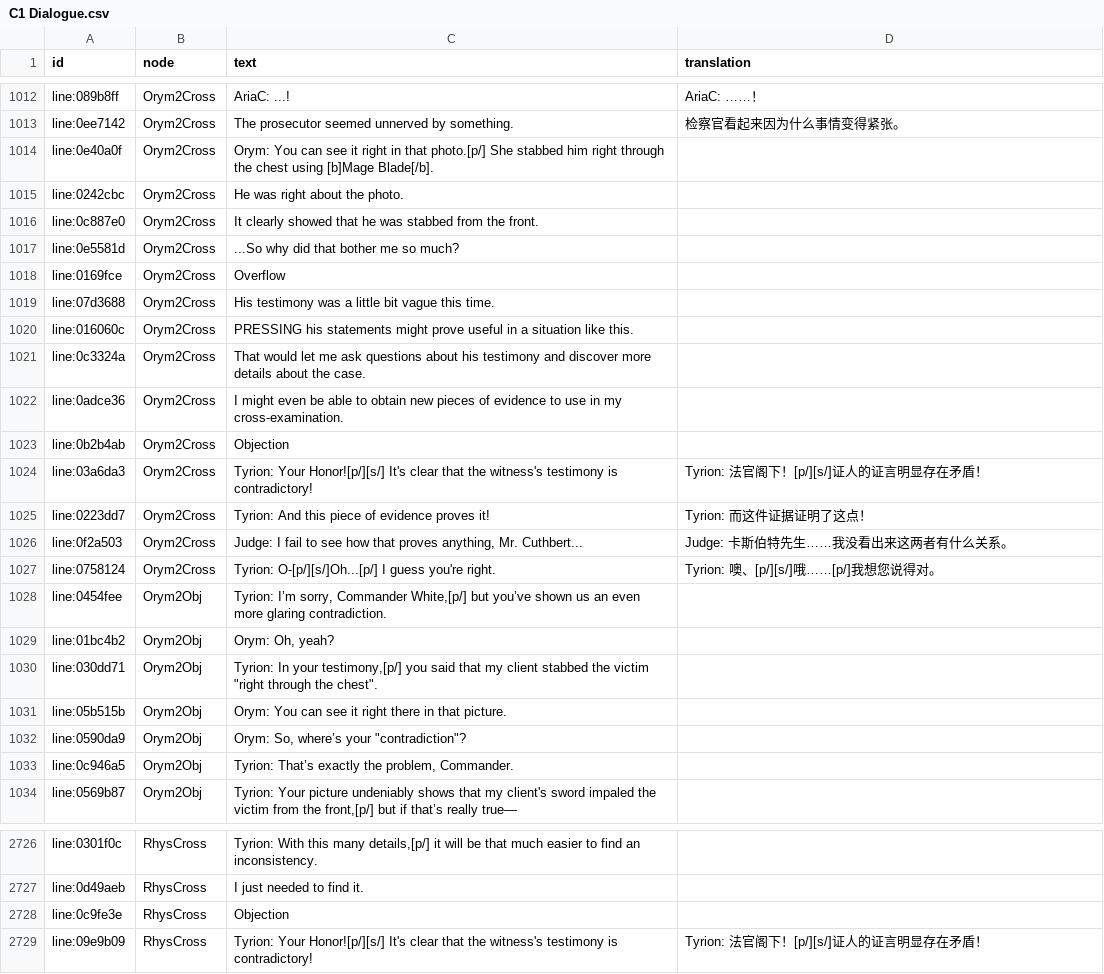
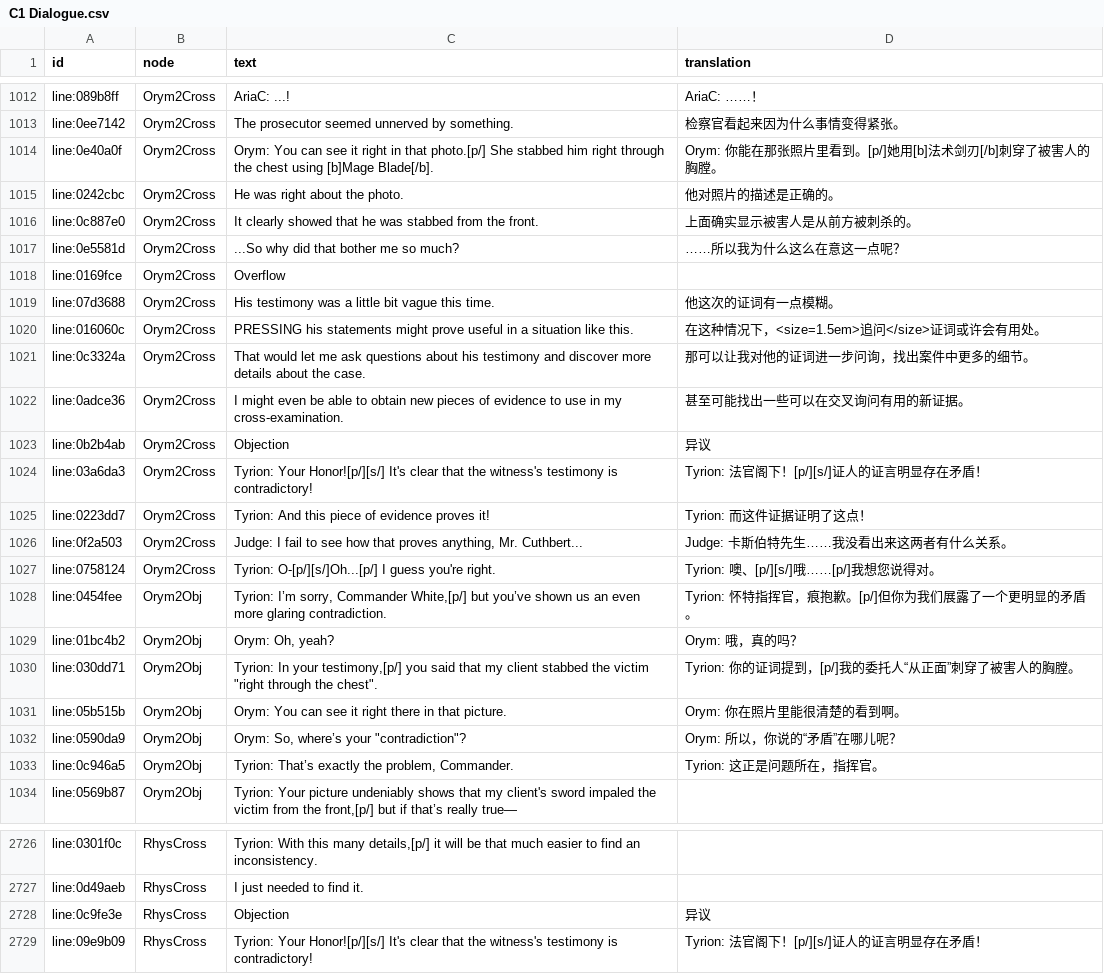
Before and after one commit to kurikomoe/TCAA_CHS, a CSV file: Workshop/game/output/C1 Dialogue.csv, drawn as a sheet; only a part is shown, gaps mark what is left out; the diff covers the shown part only.

```diff
--- a/Workshop/game/output/C1 Dialogue.csv
+++ b/Workshop/game/output/C1 Dialogue.csv
@@ -1013,12 +1013,12 @@ line:089b8ff,Orym2Cross,AriaC: ...!,AriaC: ……！
 line:0ee7142,Orym2Cross,The prosecutor seemed unnerved by something.,检察官看起来因为什么事情变得紧张。
-line:0e40a0f,Orym2Cross,Orym: You can see it right in that photo.[p/] She stabbed him right through the chest using [b]Mage Blade[/b].,
-line:0242cbc,Orym2Cross,He was right about the photo.,
-line:0c887e0,Orym2Cross,It clearly showed that he was stabbed from the front.,
-line:0e5581d,Orym2Cross,...So why did that bother me so much?,
+line:0e40a0f,Orym2Cross,Orym: You can see it right in that photo.[p/] She stabbed him right through the chest using [b]Mage Blade[/b].,Orym: 你能在那张照片里看到。[p/]她用[b]法术剑刃[/b]刺穿了被害人的胸膛。
+line:0242cbc,Orym2Cross,He was right about the photo.,他对照片的描述是正确的。
+line:0c887e0,Orym2Cross,It clearly showed that he was stabbed from the front.,上面确实显示被害人是从前方被刺杀的。
+line:0e5581d,Orym2Cross,...So why did that bother me so much?,……所以我为什么这么在意这一点呢？
 line:0169fce,Orym2Cross,Overflow,
-line:07d3688,Orym2Cross,His testimony was a little bit vague this time.,
-line:016060c,Orym2Cross,PRESSING his statements might prove useful in a situation like this.,
-line:0c3324a,Orym2Cross,That would let me ask questions about his testimony and discover more details about the case.,
-line:0adce36,Orym2Cross,I might even be able to obtain new pieces of evidence to use in my cross-examination.,
-line:0b2b4ab,Orym2Cross,Objection,
+line:07d3688,Orym2Cross,His testimony was a little bit vague this time.,他这次的证词有一点模糊。
+line:016060c,Orym2Cross,PRESSING his statements might prove useful in a situation like this.,在这种情况下，<size=1.5em>追问</size>证词或许会有用处。
+line:0c3324a,Orym2Cross,That would let me ask questions about his testimony and discover more details about the case.,那可以让我对他的证词进一步问询，找出案件中更多的细节。
+line:0adce36,Orym2Cross,I might even be able to obtain new pieces of evidence to use in my cross-examination.,甚至可能找出一些可以在交叉询问有用的新证据。
+line:0b2b4ab,Orym2Cross,Objection,异议
 line:03a6da3,Orym2Cross,Tyrion: Your Honor![p/][s/] It's clear that the witness's testimony is contradictory!,Tyrion: 法官阁下！[p/][s/]证人的证言明显存在矛盾！
@@ -1027,8 +1027,8 @@ line:0f2a503,Orym2Cross,"Judge: I fail to see how that proves anything, Mr. Cuth
 line:0758124,Orym2Cross,Tyrion: O-[p/][s/]Oh...[p/] I guess you're right.,Tyrion: 噢、[p/][s/]哦……[p/]我想您说得对。
-line:0454fee,Orym2Obj,"Tyrion: I’m sorry, Commander White,[p/] but you’ve shown us an even more glaring contradiction.",
-line:01bc4b2,Orym2Obj,"Orym: Oh, yeah?",
-line:030dd71,Orym2Obj,"Tyrion: In your testimony,[p/] you said that my client stabbed the victim ""right through the chest"".",
-line:05b515b,Orym2Obj,Orym: You can see it right there in that picture.,
-line:0590da9,Orym2Obj,"Orym: So, where’s your ""contradiction""?",
-line:0c946a5,Orym2Obj,"Tyrion: That’s exactly the problem, Commander.",
+line:0454fee,Orym2Obj,"Tyrion: I’m sorry, Commander White,[p/] but you’ve shown us an even more glaring contradiction.",Tyrion: 怀特指挥官，痕抱歉。[p/]但你为我们展露了一个更明显的矛盾。
+line:01bc4b2,Orym2Obj,"Orym: Oh, yeah?",Orym: 哦，真的吗？
+line:030dd71,Orym2Obj,"Tyrion: In your testimony,[p/] you said that my client stabbed the victim ""right through the chest"".",Tyrion: 你的证词提到，[p/]我的委托人“从正面”刺穿了被害人的胸膛。
+line:05b515b,Orym2Obj,Orym: You can see it right there in that picture.,Orym: 你在照片里能很清楚的看到啊。
+line:0590da9,Orym2Obj,"Orym: So, where’s your ""contradiction""?",Orym: 所以，你说的“矛盾”在哪儿呢？
+line:0c946a5,Orym2Obj,"Tyrion: That’s exactly the problem, Commander.",Tyrion: 这正是问题所在，指挥官。
 line:0569b87,Orym2Obj,"Tyrion: Your picture undeniably shows that my client's sword impaled the victim from the front,[p/] but if that’s really true—",
@@ -2727,3 +2727,3 @@ line:0301f0c,RhysCross,"Tyrion: With this many details,[p/] it will be that much
 line:0d49aeb,RhysCross,I just needed to find it.,
-line:0c9fe3e,RhysCross,Objection,
+line:0c9fe3e,RhysCross,Objection,异议
 line:09e9b09,RhysCross,Tyrion: Your Honor![p/][s/] It's clear that the witness's testimony is contradictory!,Tyrion: 法官阁下！[p/][s/]证人的证言明显存在矛盾！
```
Also changed, not shown: 1 edited cell elsewhere in this file, 3 other files.
